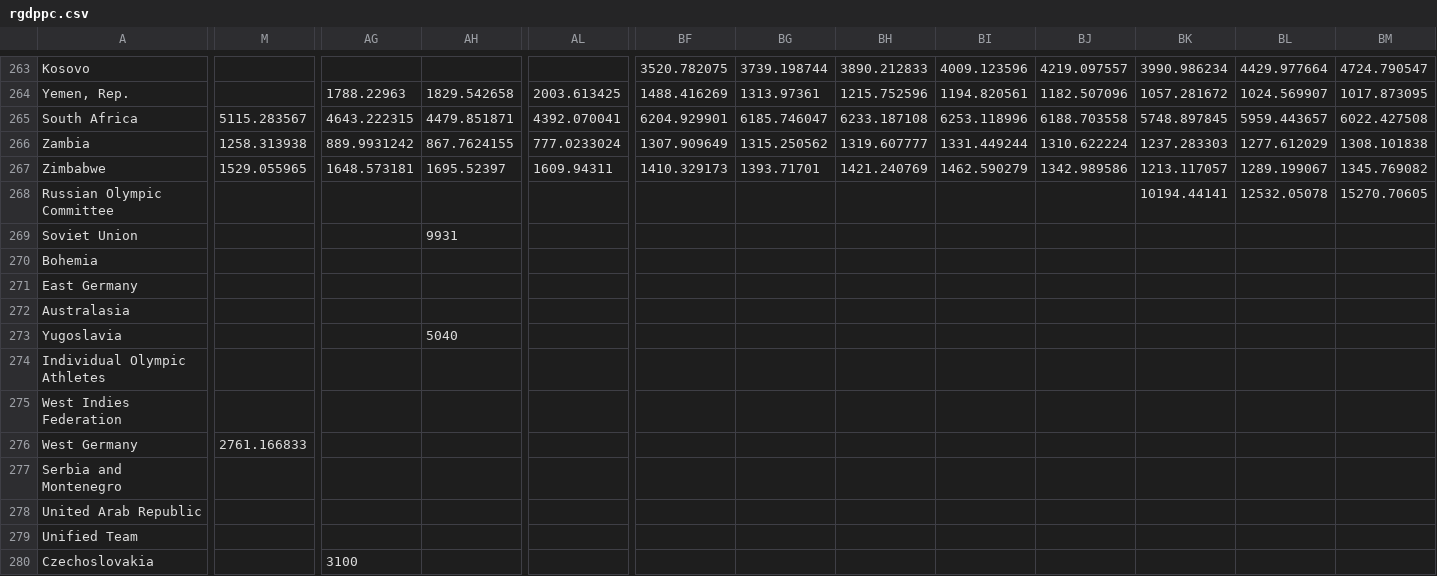
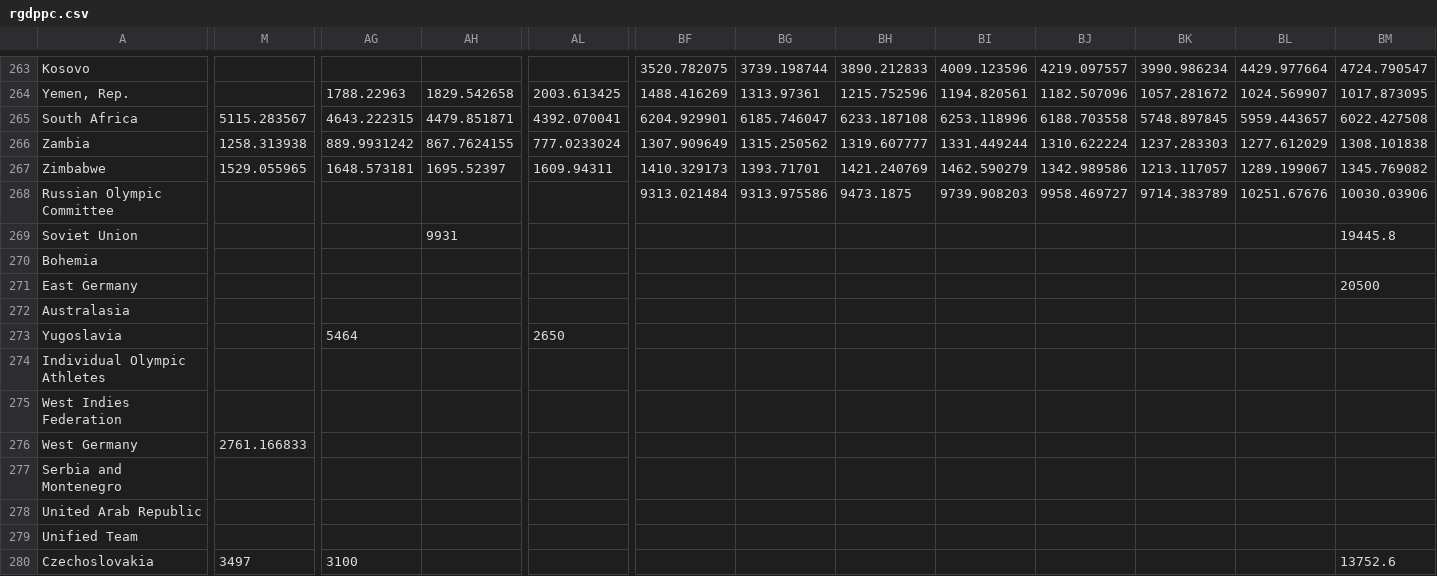
Before and after one commit to PreyMaTU/GraphDrawing-24S, a CSV file: data/rgdppc.csv, drawn as a sheet; only a part is shown, gaps mark what is left out; the diff covers the shown part only; the diff names each change by its address in the sheet, - before the commit and + after, or states it on an @@ line.

Commit message:
Estimate 2022 data for defunct countries (SUN, DDR, CSK) based on least squares or external analyses

```diff
--- a/data/rgdppc.csv
+++ b/data/rgdppc.csv
-BF268: (empty)
+BF268: 9313.021484
-BG268: (empty)
+BG268: 9313.975586
-BH268: (empty)
+BH268: 9473.1875
-BI268: (empty)
+BI268: 9739.908203
-BJ268: (empty)
+BJ268: 9958.469727
-BK268: 10194.44141
+BK268: 9714.383789
-BL268: 12532.05078
+BL268: 10251.67676
-BM268: 15270.70605
+BM268: 10030.03906
-BM269: (empty)
+BM269: 19445.8
-BM271: (empty)
+BM271: 20500
-AG273: (empty)
+AG273: 5464
-AH273: 5040
+AH273: (empty)
-AL273: (empty)
+AL273: 2650
-M280: (empty)
+M280: 3497
-BM280: (empty)
+BM280: 13752.6
```
Also changed, not shown: 10 edited cells elsewhere in this file.
